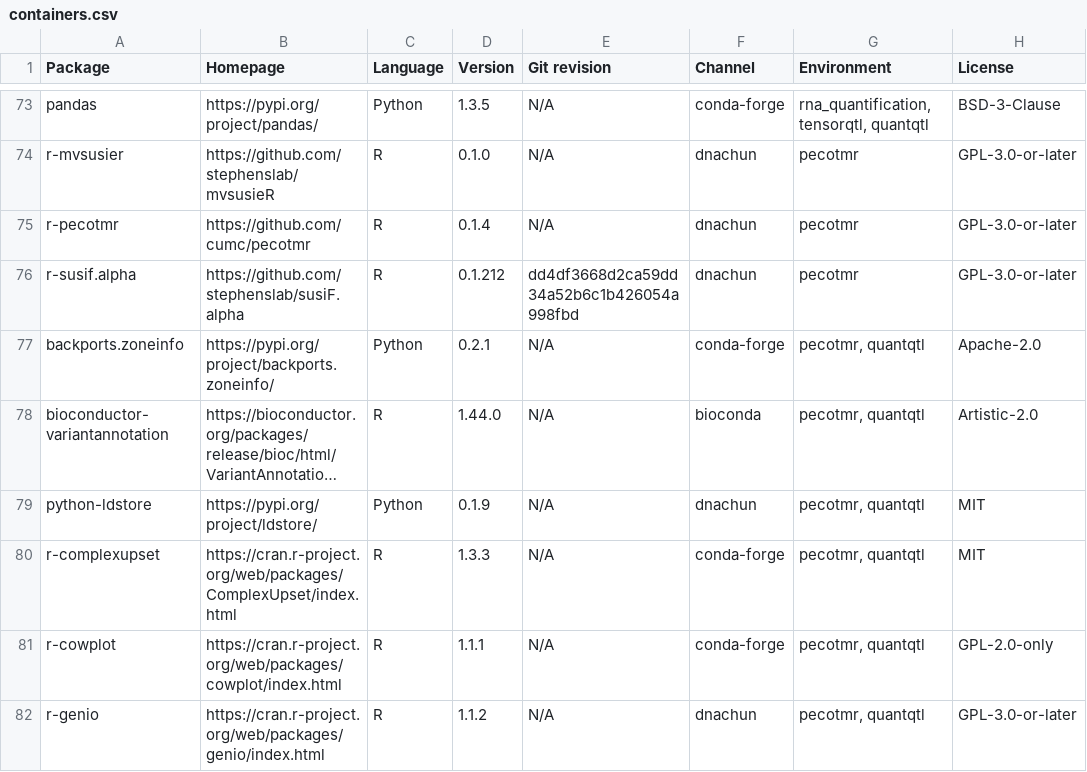
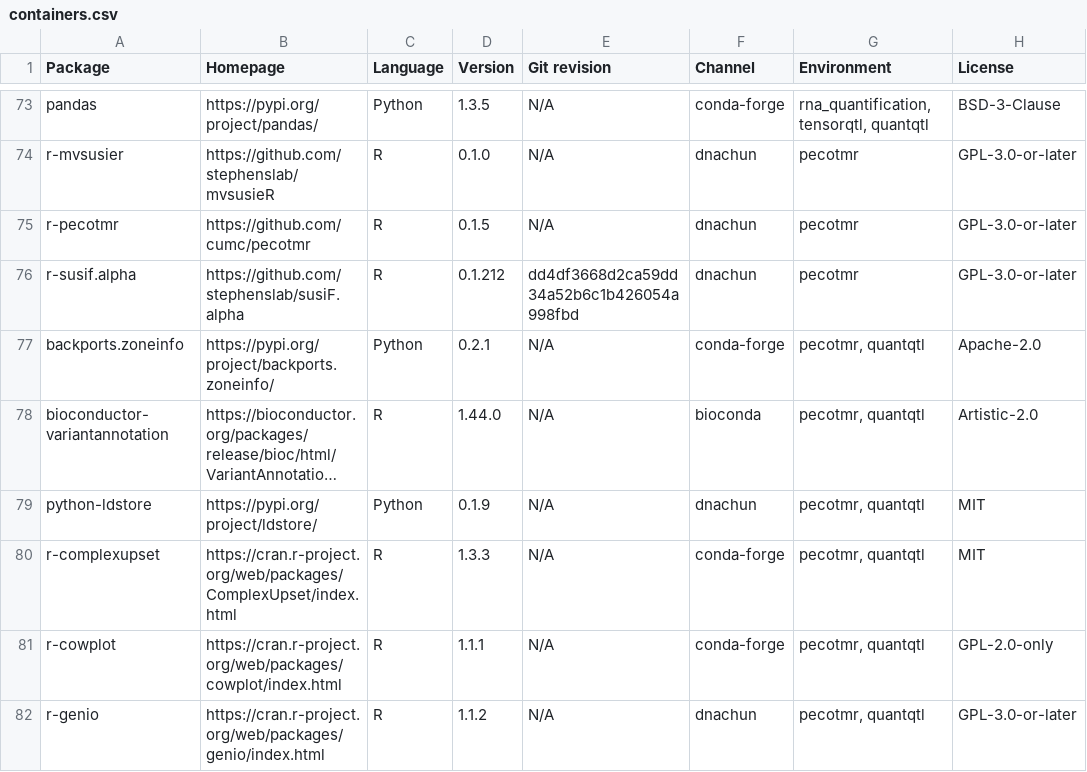
Before and after one commit to cumc/xqtl-protocol, a CSV file: container/containers.csv, drawn as a sheet; only a part is shown, gaps mark what is left out; long unchanged cells end in …; the diff names each change by its address in the sheet, - before the commit and + after, or states it on an @@ line.

Commit message:
update pecotmr container (#783)
* update pecotmr container

* Update YAML files and Markdown table

---------

Co-authored-by: danielnachun <danielnachun@users.noreply.github.com>

```diff
--- a/container/containers.csv
+++ b/container/containers.csv
-D75 (Version): 0.1.4
+D75 (Version): 0.1.5
```
Also changed, not shown: 3 other files.
